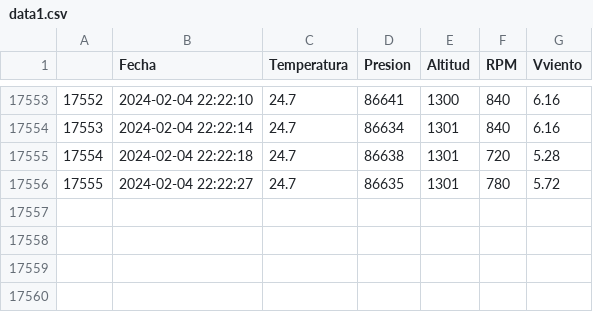
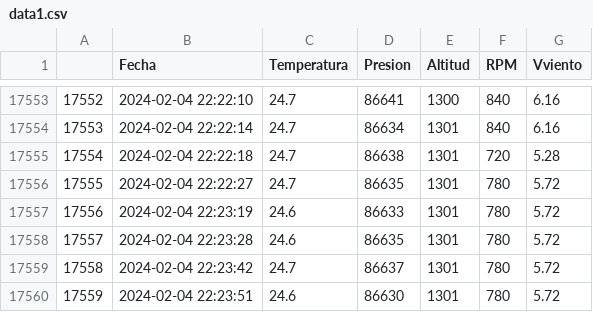
Before and after one commit to AndresG25/Tesis_Maestria, a CSV file: data1.csv, drawn as a sheet; only a part is shown, gaps mark what is left out; the diff names each change by its address in the sheet, - before the commit and + after, or states it on an @@ line.

```diff
--- a/data1.csv
+++ b/data1.csv
+row 17557: 17556 | 2024-02-04 22:23:19 | 24.6 | 86633 | 1301 | 780 | 5.72
+row 17558: 17557 | 2024-02-04 22:23:28 | 24.6 | 86635 | 1301 | 780 | 5.72
+row 17559: 17558 | 2024-02-04 22:23:42 | 24.7 | 86637 | 1301 | 780 | 5.72
+row 17560: 17559 | 2024-02-04 22:23:51 | 24.6 | 86630 | 1301 | 780 | 5.72
```
Also changed, not shown: 1 other file.
